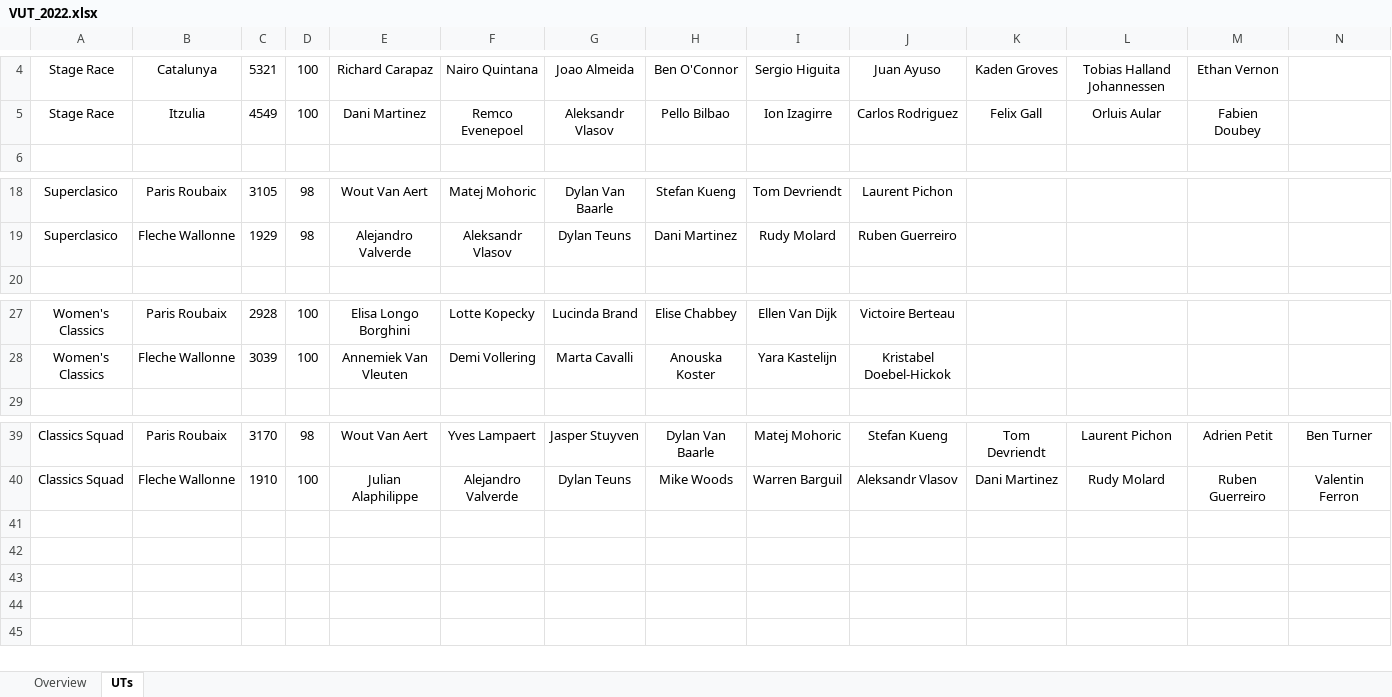
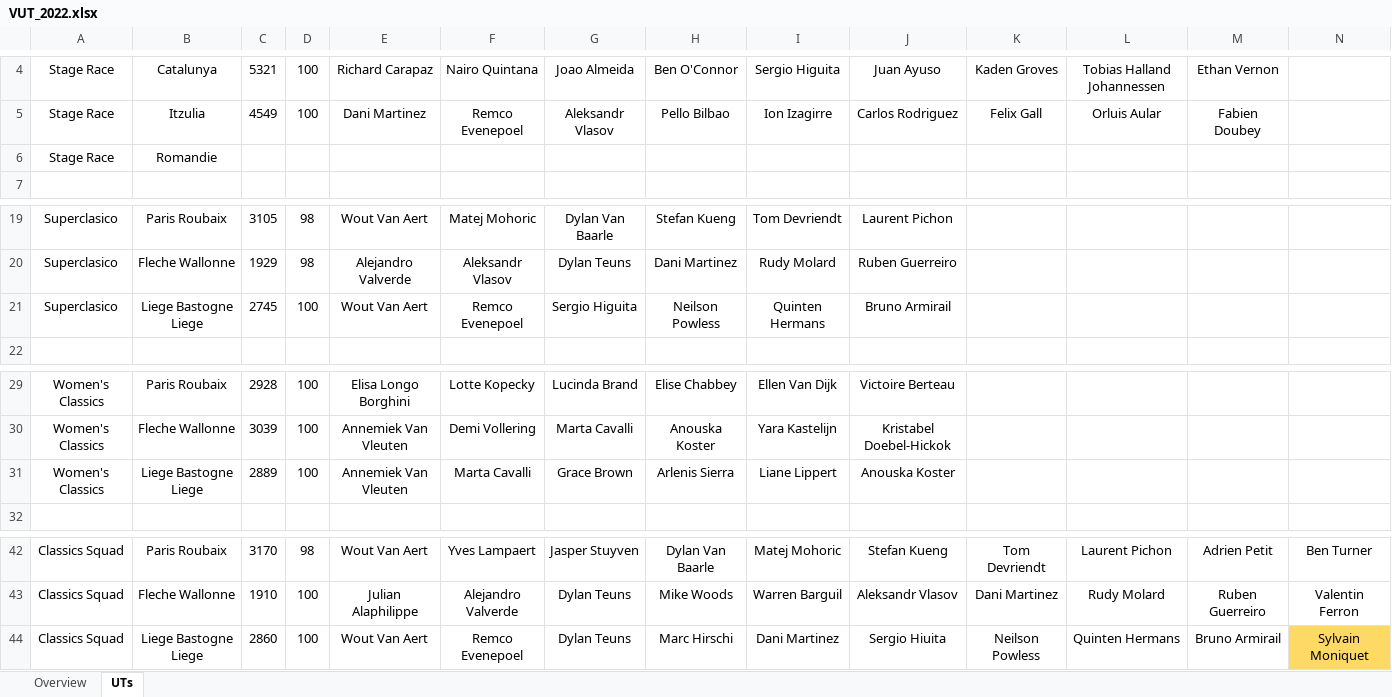
Before and after one commit to CalumLonie/velogames-ultimate-team, an Excel workbook: VUT_2022.xlsx, sheet UTs, drawn as a sheet; only a part is shown, gaps mark what is left out; values as stored, in another font and other column widths than the file's, no borders; rows hold the shown columns only; the diff names each change by its address in the sheet, - before the commit and + after, or states it on an @@ line.

Commit message:
Updated with Liege Bastogne Liege results

```diff
--- a/VUT_2022.xlsx (sheet UTs)
+++ b/VUT_2022.xlsx (sheet UTs)
+row 6: Stage Race | Romandie
+row 21: Superclasico | Liege Bastogne Liege | 2745 | 100 | Wout Van Aert | Remco Evenepoel | Sergio Higuita | Neilson Powless | Quinten Hermans | Bruno Armirail
+row 31: Women's Classics | Liege Bastogne Liege | 2889 | 100 | Annemiek Van Vleuten | Marta Cavalli | Grace Brown | Arlenis Sierra | Liane Lippert | Anouska Koster
+row 44: Classics Squad | Liege Bastogne Liege | 2860 | 100 | Wout Van Aert | Remco Evenepoel | Dylan Teuns | Marc Hirschi | Dani Martinez | Sergio Hiuita | Neilson Powless | Quinten Hermans | Bruno Armirail | Sylvain Moniquet
```
Also changed, not shown: sheet Overview.
